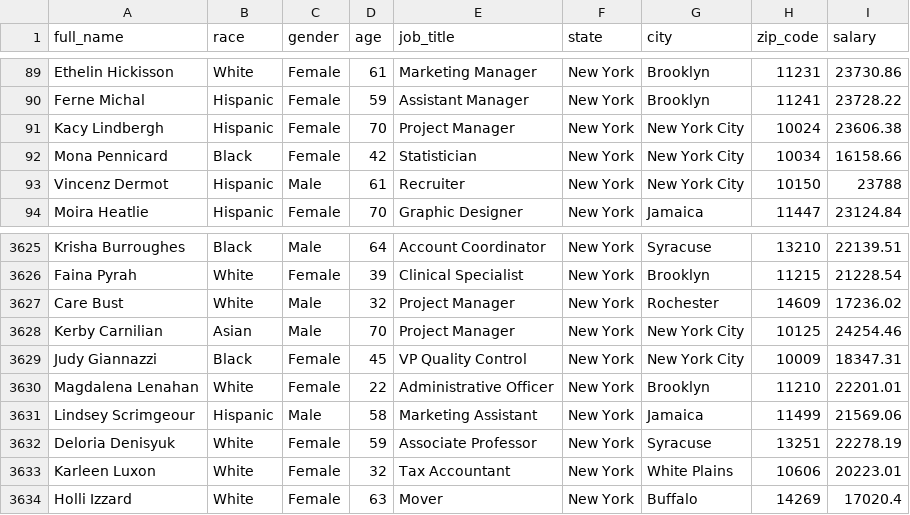
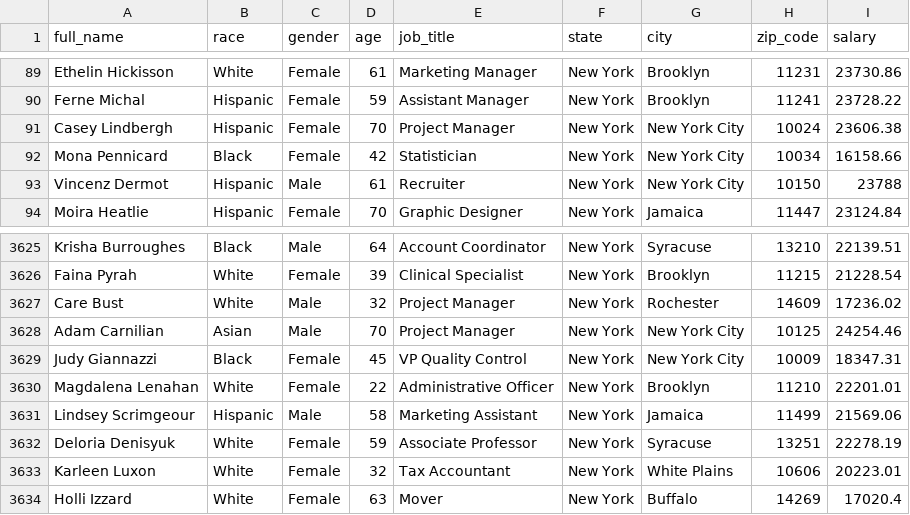
Before and after one commit to dipasur-star/privacy, a CSV file: linkedin_data.csv, drawn as a sheet; only a part is shown, gaps mark what is left out.

Commit message:
Add files via upload

```diff
--- a/linkedin_data.csv
+++ b/linkedin_data.csv
@@ -90,3 +90,3 @@ Ethelin Hickisson,White,Female,61,Marketing Manager,New York,Brooklyn,11231,2373
 Ferne Michal,Hispanic,Female,59,Assistant Manager,New York,Brooklyn,11241,23728.22
-Kacy Lindbergh,Hispanic,Female,70,Project Manager,New York,New York City,10024,23606.38
+Casey Lindbergh,Hispanic,Female,70,Project Manager,New York,New York City,10024,23606.38
 Mona Pennicard,Black,Female,42,Statistician,New York,New York City,10034,16158.66
@@ -3627,3 +3627,3 @@ Faina Pyrah,White,Female,39,Clinical Specialist,New York,Brooklyn,11215,21228.54
 Care Bust,White,Male,32,Project Manager,New York,Rochester,14609,17236.02
-Kerby Carnilian,Asian,Male,70,Project Manager,New York,New York City,10125,24254.46
+Adam Carnilian,Asian,Male,70,Project Manager,New York,New York City,10125,24254.46
 Judy Giannazzi,Black,Female,45,VP Quality Control,New York,New York City,10009,18347.31
```
